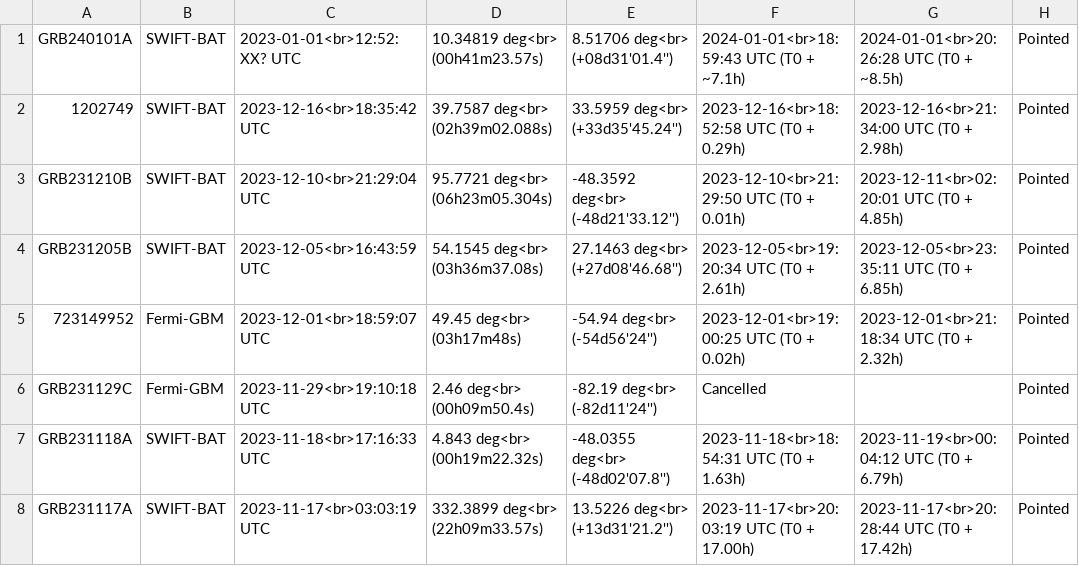
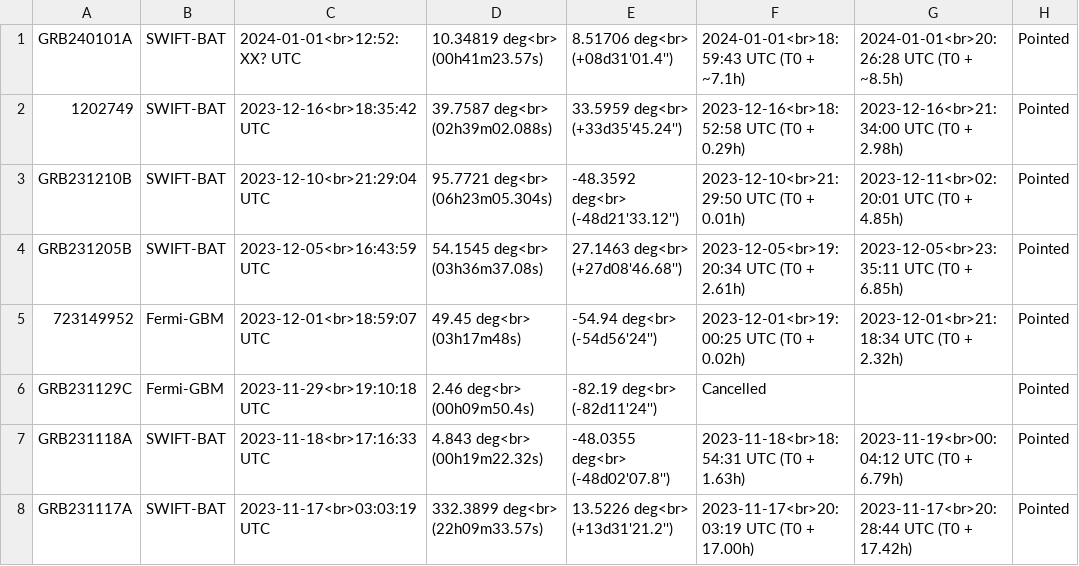
Before and after one commit to wxssym/grbhess.github.io, a CSV file: obstable.csv, drawn as a sheet; only a part is shown; the diff names each change by its address in the sheet, - before the commit and + after, or states it on an @@ line.

Commit message:
Update obstable.csv

```diff
--- a/obstable.csv
+++ b/obstable.csv
-C1: 2023-01-01<br>12:52:XX? UTC
+C1: 2024-01-01<br>12:52:XX? UTC
```
